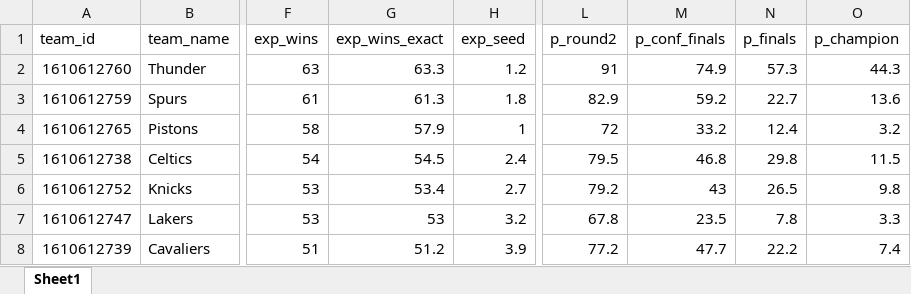
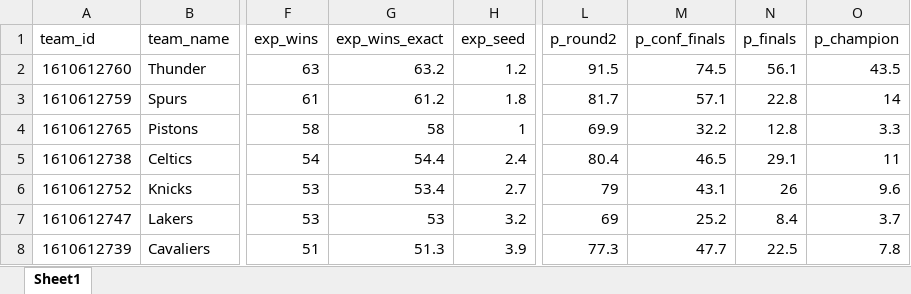
Before and after one commit to egomaniacsfantasy/oddsgodslanding, an Excel workbook: nba/public/data/nba_mc_results.xlsx, sheet Sheet1, drawn as a sheet; only a part is shown, gaps mark what is left out; values as stored, in another font and other column widths than the file's, no borders; the diff covers the shown part only; the diff names each change by its address in the sheet, - before the commit and + after, or states it on an @@ line.

```diff
--- a/nba/public/data/nba_mc_results.xlsx (sheet Sheet1)
+++ b/nba/public/data/nba_mc_results.xlsx (sheet Sheet1)
-G2 (exp_wins_exact): 63.3
+G2 (exp_wins_exact): 63.2
-L2 (p_round2): 91
+L2 (p_round2): 91.5
-M2 (p_conf_finals): 74.9
+M2 (p_conf_finals): 74.5
-N2 (p_finals): 57.3
+N2 (p_finals): 56.1
-O2 (p_champion): 44.3
+O2 (p_champion): 43.5
-G3 (exp_wins_exact): 61.3
+G3 (exp_wins_exact): 61.2
-L3 (p_round2): 82.9
+L3 (p_round2): 81.7
-M3 (p_conf_finals): 59.2
+M3 (p_conf_finals): 57.1
-N3 (p_finals): 22.7
+N3 (p_finals): 22.8
-O3 (p_champion): 13.6
+O3 (p_champion): 14
-G4 (exp_wins_exact): 57.9
+G4 (exp_wins_exact): 58
-L4 (p_round2): 72
+L4 (p_round2): 69.9
-M4 (p_conf_finals): 33.2
+M4 (p_conf_finals): 32.2
-N4 (p_finals): 12.4
+N4 (p_finals): 12.8
-O4 (p_champion): 3.2
+O4 (p_champion): 3.3
-G5 (exp_wins_exact): 54.5
+G5 (exp_wins_exact): 54.4
-L5 (p_round2): 79.5
+L5 (p_round2): 80.4
-M5 (p_conf_finals): 46.8
+M5 (p_conf_finals): 46.5
-N5 (p_finals): 29.8
+N5 (p_finals): 29.1
-O5 (p_champion): 11.5
+O5 (p_champion): 11
-L6 (p_round2): 79.2
+L6 (p_round2): 79
-M6 (p_conf_finals): 43
+M6 (p_conf_finals): 43.1
-N6 (p_finals): 26.5
+N6 (p_finals): 26
-O6 (p_champion): 9.8
+O6 (p_champion): 9.6
-L7 (p_round2): 67.8
+L7 (p_round2): 69
-M7 (p_conf_finals): 23.5
+M7 (p_conf_finals): 25.2
-N7 (p_finals): 7.8
+N7 (p_finals): 8.4
-O7 (p_champion): 3.3
+O7 (p_champion): 3.7
-G8 (exp_wins_exact): 51.2
+G8 (exp_wins_exact): 51.3
-L8 (p_round2): 77.2
+L8 (p_round2): 77.3
-N8 (p_finals): 22.2
+N8 (p_finals): 22.5
-O8 (p_champion): 7.4
+O8 (p_champion): 7.8
```
Also changed, not shown: 3 added rows, 3 removed rows and 85 edited cells elsewhere in this sheet, nba/public/data/nba_matchup_probs.xlsx, nba/public/data/nba_playoff_schedule.xlsx, 13 other files.
